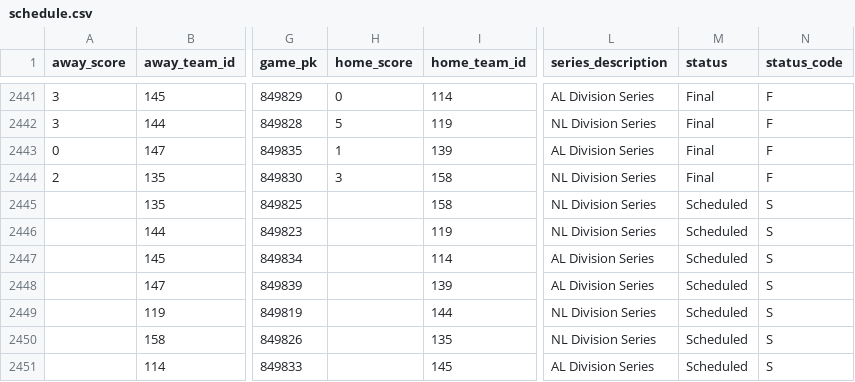
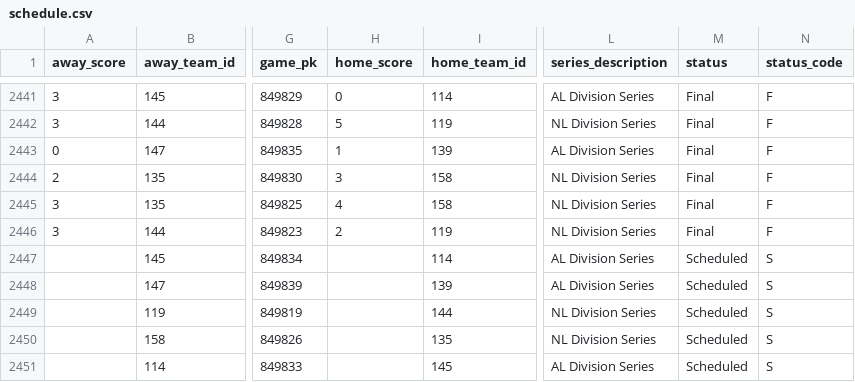
Before and after one commit to fuku8/mlb-data, a CSV file: data/schedule.csv, drawn as a sheet; only a part is shown, gaps mark what is left out; the diff names each change by its address in the sheet, - before the commit and + after, or states it on an @@ line.

```diff
--- a/data/schedule.csv
+++ b/data/schedule.csv
-A2445:A2446 (away_score): (empty)
+A2445:A2446 (away_score): 3
-H2445 (home_score): (empty)
+H2445 (home_score): 4
-M2445:M2446 (status): Scheduled
+M2445:M2446 (status): Final
-N2445:N2446 (status_code): S
+N2445:N2446 (status_code): F
-H2446 (home_score): (empty)
+H2446 (home_score): 2
```
Also changed, not shown: data/players.csv, data/statcast_hitting.csv, 2 other files.
